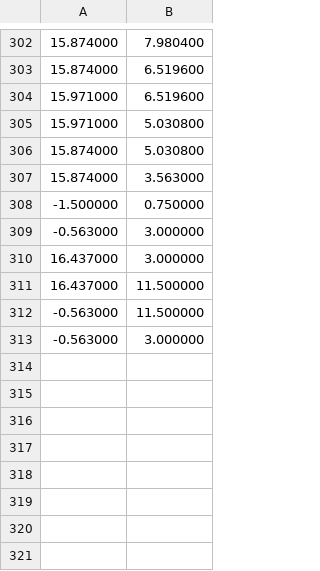
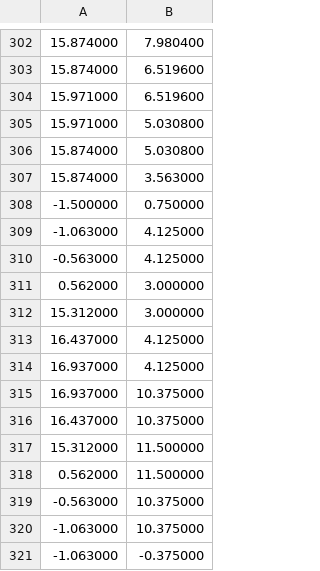
Before and after one commit to eshazen/epic-tools, a CSV file: soldering_kit/boxgen/test.csv, drawn as a sheet; only a part is shown, gaps mark what is left out.

Commit message:
solder spool

```diff
--- a/soldering_kit/boxgen/test.csv
+++ b/soldering_kit/boxgen/test.csv
@@ -308,6 +308,14 @@
 -1.500000,0.750000
--0.563000,3.000000
-16.437000,3.000000
-16.437000,11.500000
--0.563000,11.500000
--0.563000,3.000000
+-1.063000,4.125000
+-0.563000,4.125000
+0.562000,3.000000
+15.312000,3.000000
+16.437000,4.125000
+16.937000,4.125000
+16.937000,10.375000
+16.437000,10.375000
+15.312000,11.500000
+0.562000,11.500000
+-0.563000,10.375000
+-1.063000,10.375000
+-1.063000,-0.375000
```
Also changed, not shown: 13 other files.
